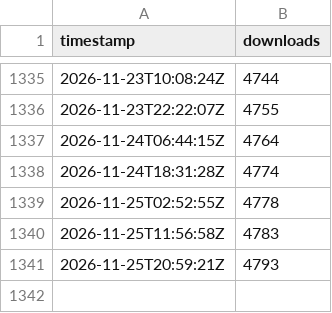
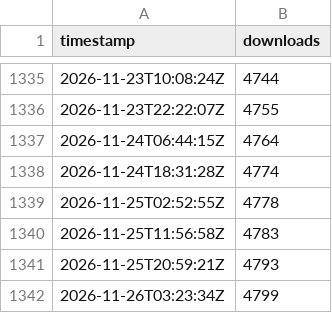
Before and after one commit to Samy879/minimalist-animated-weather, a CSV file: downloads-history.csv, drawn as a sheet; only a part is shown, gaps mark what is left out; the diff names each change by its address in the sheet, - before the commit and + after, or states it on an @@ line.

```diff
--- a/downloads-history.csv
+++ b/downloads-history.csv
+row 1342: 2026-11-26T03:23:34Z | 4799
```
Also changed, not shown: 1 other file.
